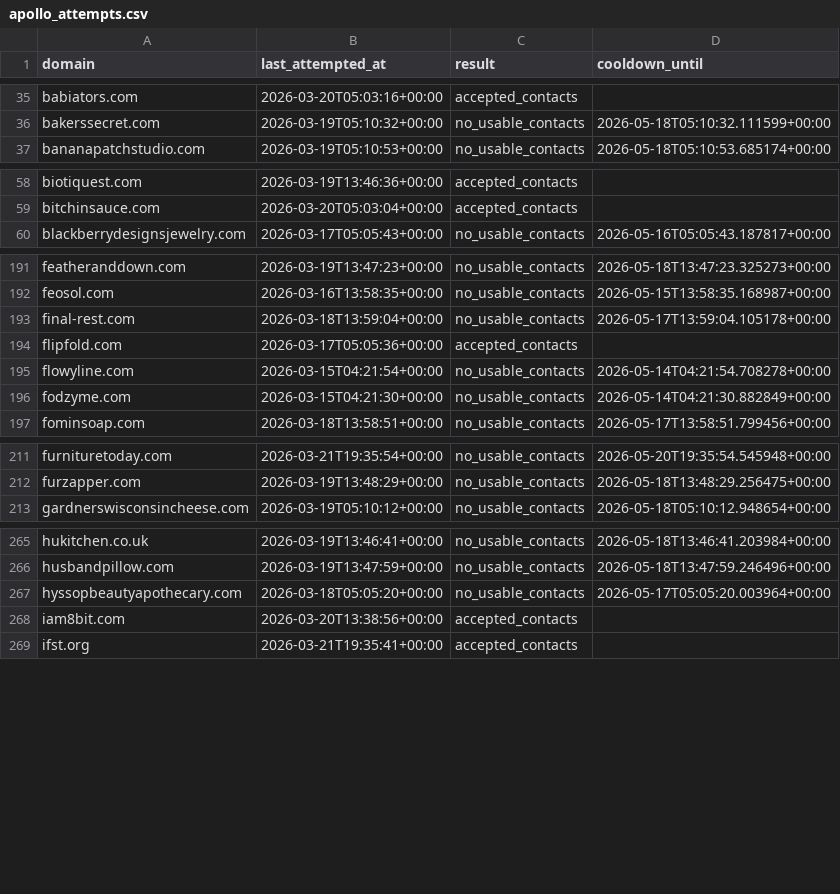
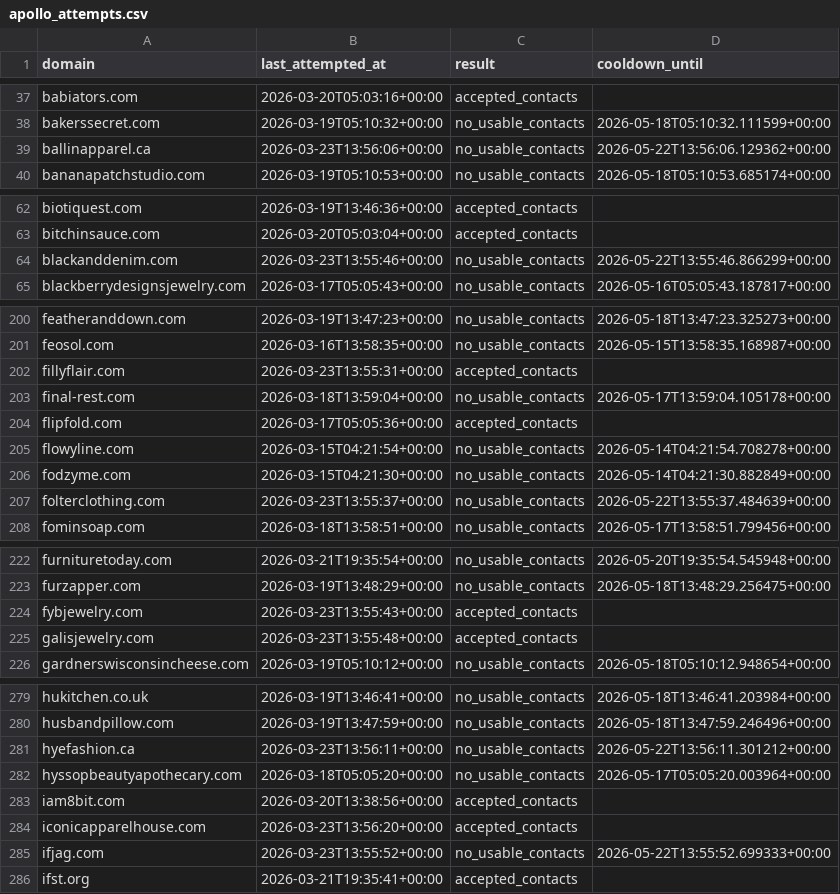
Before and after one commit to david-anata/Lead-scraper, a CSV file: state/apollo_attempts.csv, drawn as a sheet; only a part is shown, gaps mark what is left out; the diff covers the shown part only; the diff names each change by its address in the sheet, - before the commit and + after, or states it on an @@ line.

Commit message:
Update Apollo attempts state

```diff
--- a/state/apollo_attempts.csv
+++ b/state/apollo_attempts.csv
+row 39: ballinapparel.ca | 2026-03-23T13:56:06+00:00 | no_usable_contacts | 2026-05-22T13:56:06.129362+00:00
+row 64: blackanddenim.com | 2026-03-23T13:55:46+00:00 | no_usable_contacts | 2026-05-22T13:55:46.866299+00:00
+row 202: fillyflair.com | 2026-03-23T13:55:31+00:00 | accepted_contacts
+row 207: folterclothing.com | 2026-03-23T13:55:37+00:00 | no_usable_contacts | 2026-05-22T13:55:37.484639+00:00
+row 224: fybjewelry.com | 2026-03-23T13:55:43+00:00 | accepted_contacts
+row 225: galisjewelry.com | 2026-03-23T13:55:48+00:00 | accepted_contacts
+row 281: hyefashion.ca | 2026-03-23T13:56:11+00:00 | no_usable_contacts | 2026-05-22T13:56:11.301212+00:00
+row 284: iconicapparelhouse.com | 2026-03-23T13:56:20+00:00 | accepted_contacts
+row 285: ifjag.com | 2026-03-23T13:55:52+00:00 | no_usable_contacts | 2026-05-22T13:55:52.699333+00:00
```
Also changed, not shown: 19 added rows elsewhere in this file.
